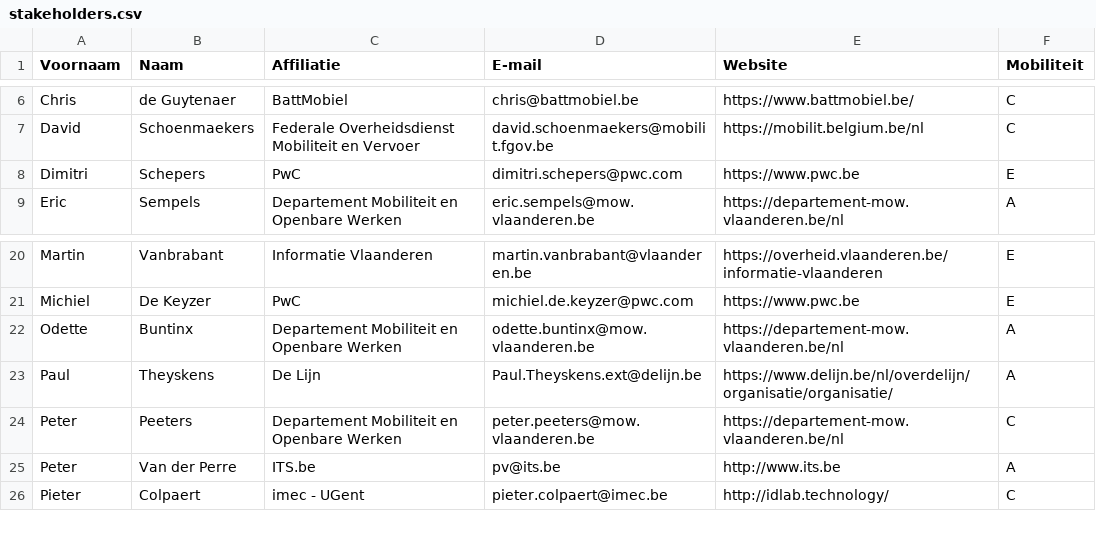
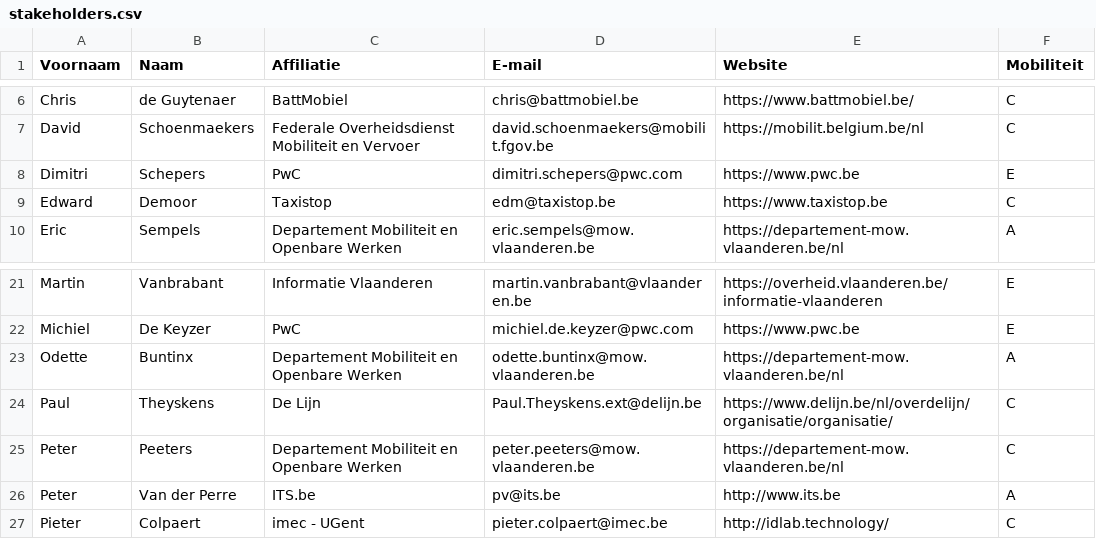
Before and after one commit to Informatievlaanderen/OSLOthema-mobiliteit-trips-en-aanbod, a CSV file: stakeholders.csv, drawn as a sheet; only a part is shown, gaps mark what is left out.

Commit message:
Added Taxistop

```diff
--- a/stakeholders.csv
+++ b/stakeholders.csv
@@ -8,2 +8,3 @@ David;Schoenmaekers;Federale Overheidsdienst Mobiliteit en Vervoer;david.schoenm
 Dimitri;Schepers;PwC;dimitri.schepers@pwc.com;https://www.pwc.be;E
+Edward;Demoor;Taxistop;edm@taxistop.be;https://www.taxistop.be;C
 Eric;Sempels;Departement Mobiliteit en Openbare Werken;eric.sempels@mow.vlaanderen.be;https://departement-mow.vlaanderen.be/nl;A
@@ -22,3 +23,3 @@ Michiel;De Keyzer;PwC;michiel.de.keyzer@pwc.com;https://www.pwc.be;E
 Odette;Buntinx;Departement Mobiliteit en Openbare Werken;odette.buntinx@mow.vlaanderen.be;https://departement-mow.vlaanderen.be/nl;A
-Paul;Theyskens;De Lijn;Paul.Theyskens.ext@delijn.be;https://www.delijn.be/nl/overdelijn/organisatie/organisatie/;A
+Paul;Theyskens;De Lijn;Paul.Theyskens.ext@delijn.be;https://www.delijn.be/nl/overdelijn/organisatie/organisatie/;C
 Peter;Peeters;Departement Mobiliteit en Openbare Werken;peter.peeters@mow.vlaanderen.be;https://departement-mow.vlaanderen.be/nl;C
```
